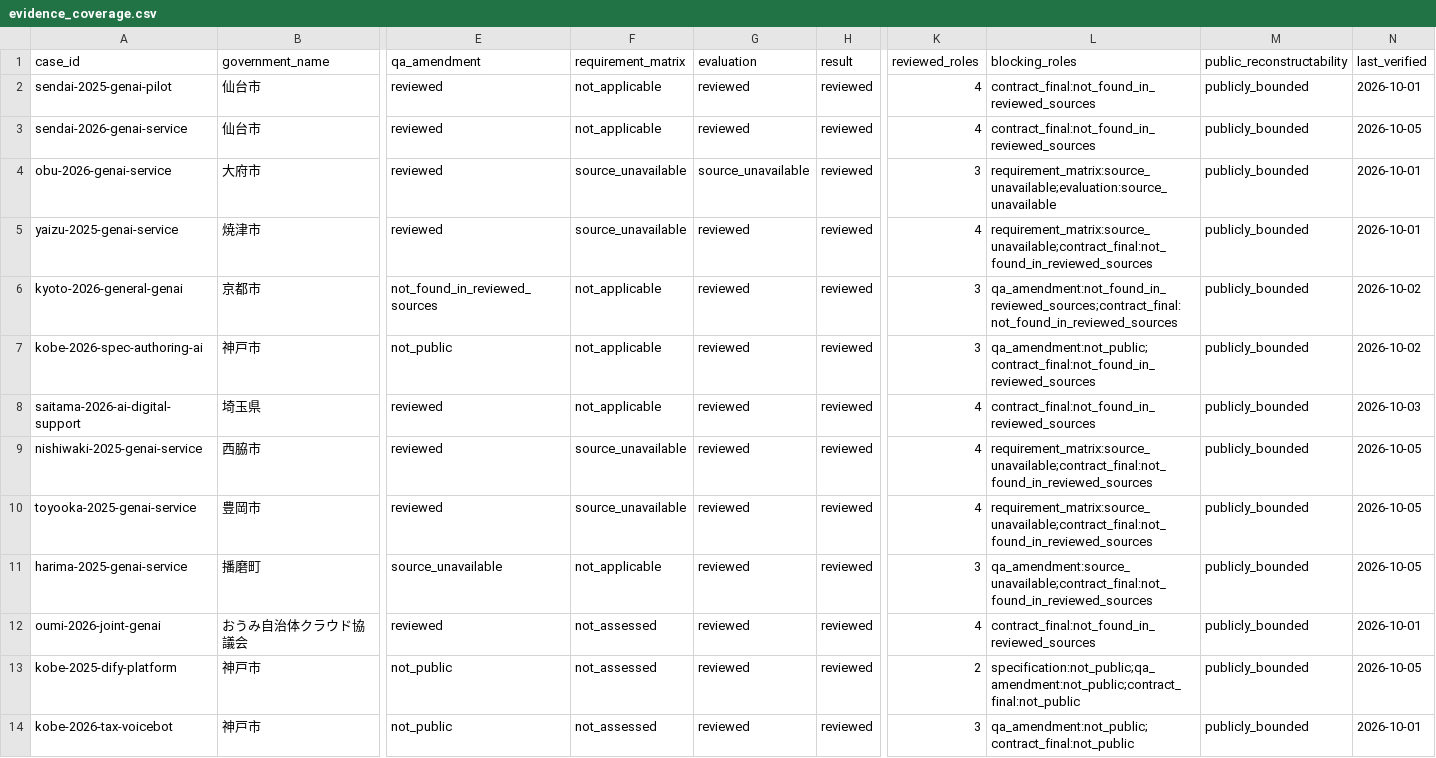
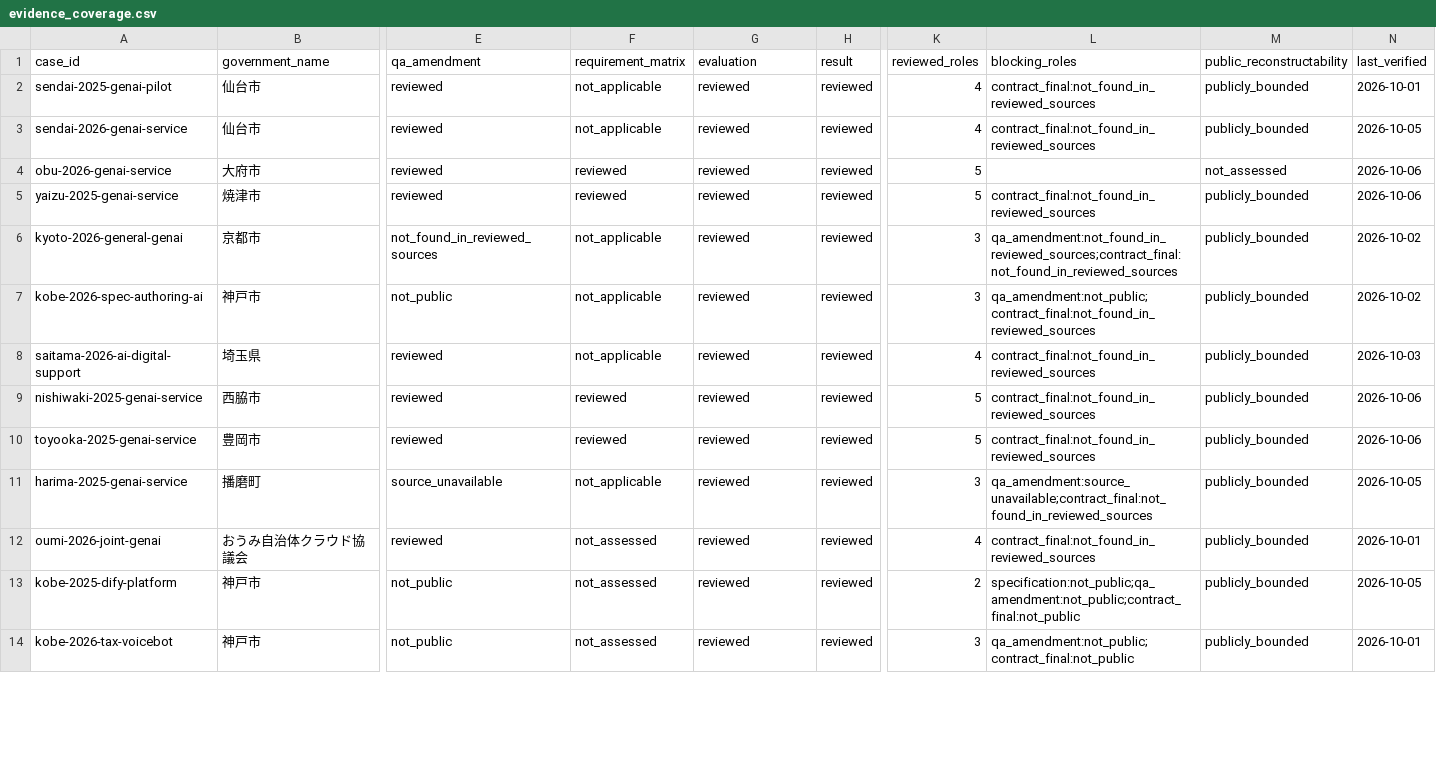
Before and after one commit to Josh-Temple/public-sector-ai-procurement-japan, a CSV file: data/evidence_coverage.csv, drawn as a sheet; only a part is shown, gaps mark what is left out; the diff covers the shown part only; the diff names each change by its address in the sheet, - before the commit and + after, or states it on an @@ line.

Commit message:
Regenerate evidence projections

```diff
--- a/data/evidence_coverage.csv
+++ b/data/evidence_coverage.csv
-F4:F5 (requirement_matrix): source_unavailable
+F4:F5 (requirement_matrix): reviewed
-G4 (evaluation): source_unavailable
+G4 (evaluation): reviewed
-K4 (reviewed_roles): 3
+K4 (reviewed_roles): 5
-L4 (blocking_roles): requirement_matrix:source_unavailable;evaluation:source_unavailable
+L4 (blocking_roles): (empty)
-M4 (public_reconstructability): publicly_bounded
+M4 (public_reconstructability): not_assessed
-N4:N5 (last_verified): 2026-10-01
+N4:N5 (last_verified): 2026-10-06
-K5 (reviewed_roles): 4
+K5 (reviewed_roles): 5
-L5 (blocking_roles): requirement_matrix:source_unavailable;contract_final:not_found_in_reviewed_sources
+L5 (blocking_roles): contract_final:not_found_in_reviewed_sources
-F9:F10 (requirement_matrix): source_unavailable
+F9:F10 (requirement_matrix): reviewed
-K9:K10 (reviewed_roles): 4
+K9:K10 (reviewed_roles): 5
-L9:L10 (blocking_roles): requirement_matrix:source_unavailable;contract_final:not_found_in_reviewed_sources
+L9:L10 (blocking_roles): contract_final:not_found_in_reviewed_sources
-N9:N10 (last_verified): 2026-10-05
+N9:N10 (last_verified): 2026-10-06
```
Also changed, not shown: 21 edited cells elsewhere in this file.
